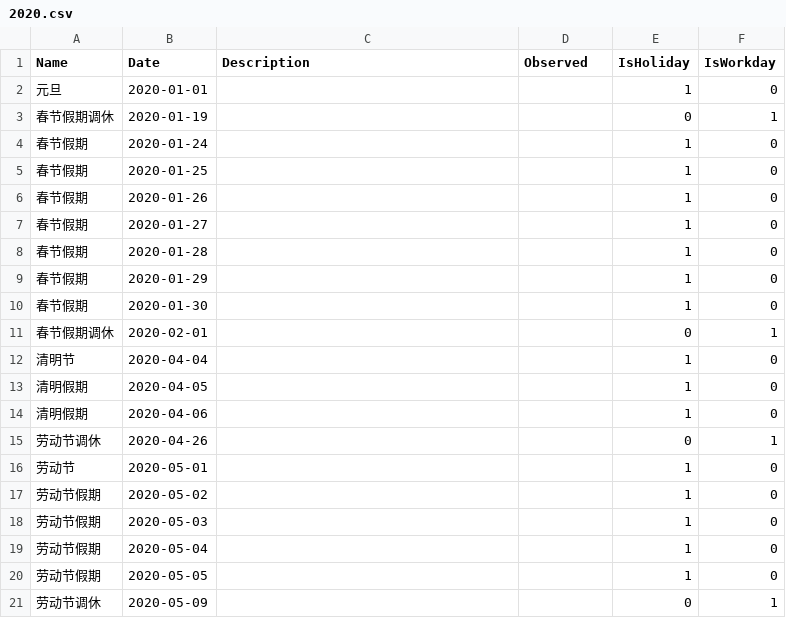
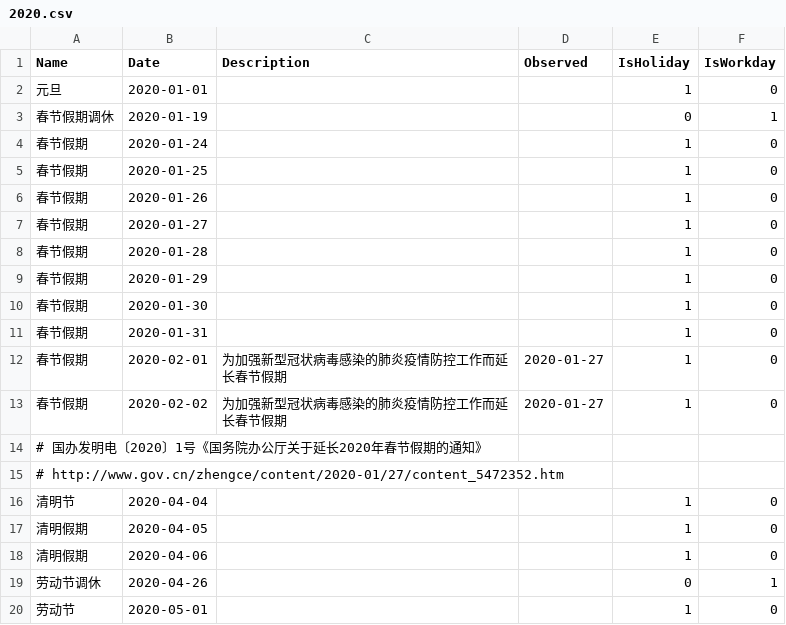
Before and after one commit to JokerQyou/cn_workday, a CSV file: cn_workday/data/2020.csv, drawn as a sheet; only a part is shown; the shorter side is filled out with more unchanged rows.

Commit message:
Update data file: CN Gov just extended Spring Festival holidays' duration due to 2019-nCov infection

```diff
--- a/cn_workday/data/2020.csv
+++ b/cn_workday/data/2020.csv
@@ -10,3 +10,7 @@ Name, Date, Description, Observed, IsHoliday, IsWorkday
 春节假期, 2020-01-30, , , 1, 0
-春节假期调休, 2020-02-01, , , 0, 1
+春节假期, 2020-01-31, , , 1, 0
+春节假期, 2020-02-01, 为加强新型冠状病毒感染的肺炎疫情防控工作而延长春节假期, 2020-01-27, 1, 0
+春节假期, 2020-02-02, 为加强新型冠状病毒感染的肺炎疫情防控工作而延长春节假期, 2020-01-27, 1, 0
+# 国办发明电〔2020〕1号《国务院办公厅关于延长2020年春节假期的通知》
+# http://www.gov.cn/zhengce/content/2020-01/27/content_5472352.htm
 清明节, 2020-04-04, , , 1, 0
```
Also changed, not shown: 1 other file.
